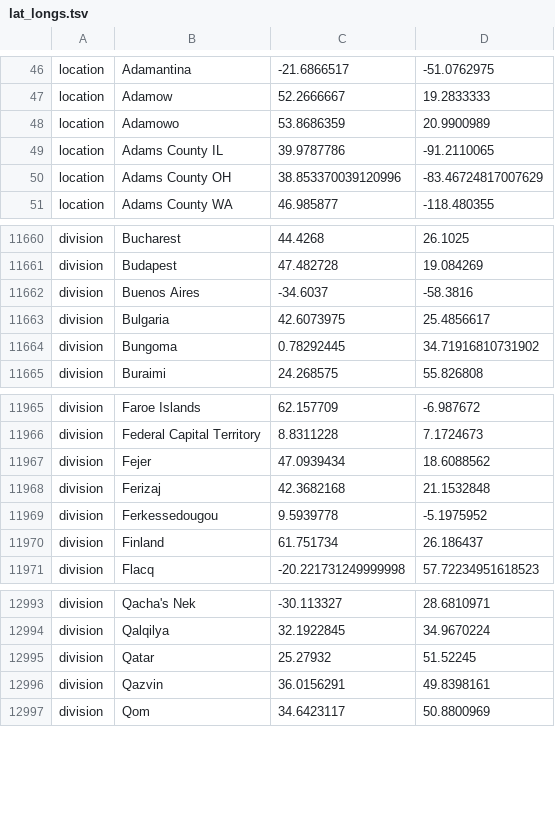
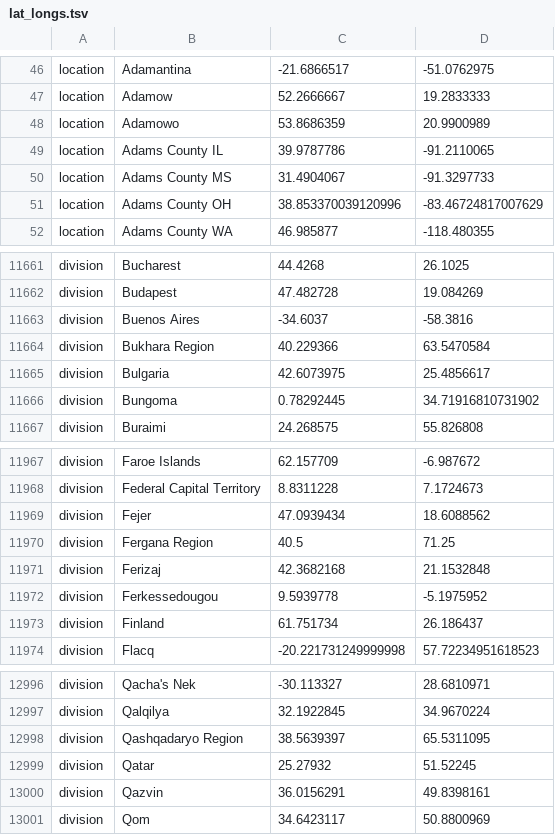
Before and after one commit to DOH-SML1303/ncov-wa-build, a TSV file: defaults/lat_longs.tsv, drawn as a sheet; only a part is shown, gaps mark what is left out; the diff names each change by its address in the sheet, - before the commit and + after, or states it on an @@ line.

```diff
--- a/defaults/lat_longs.tsv
+++ b/defaults/lat_longs.tsv
+row 50: location | Adams County MS | 31.4904067 | -91.3297733
+row 11664: division | Bukhara Region | 40.229366 | 63.5470584
+row 11970: division | Fergana Region | 40.5 | 71.25
+row 12998: division | Qashqadaryo Region | 38.5639397 | 65.5311095
```
Also changed, not shown: defaults/color_ordering.tsv.
